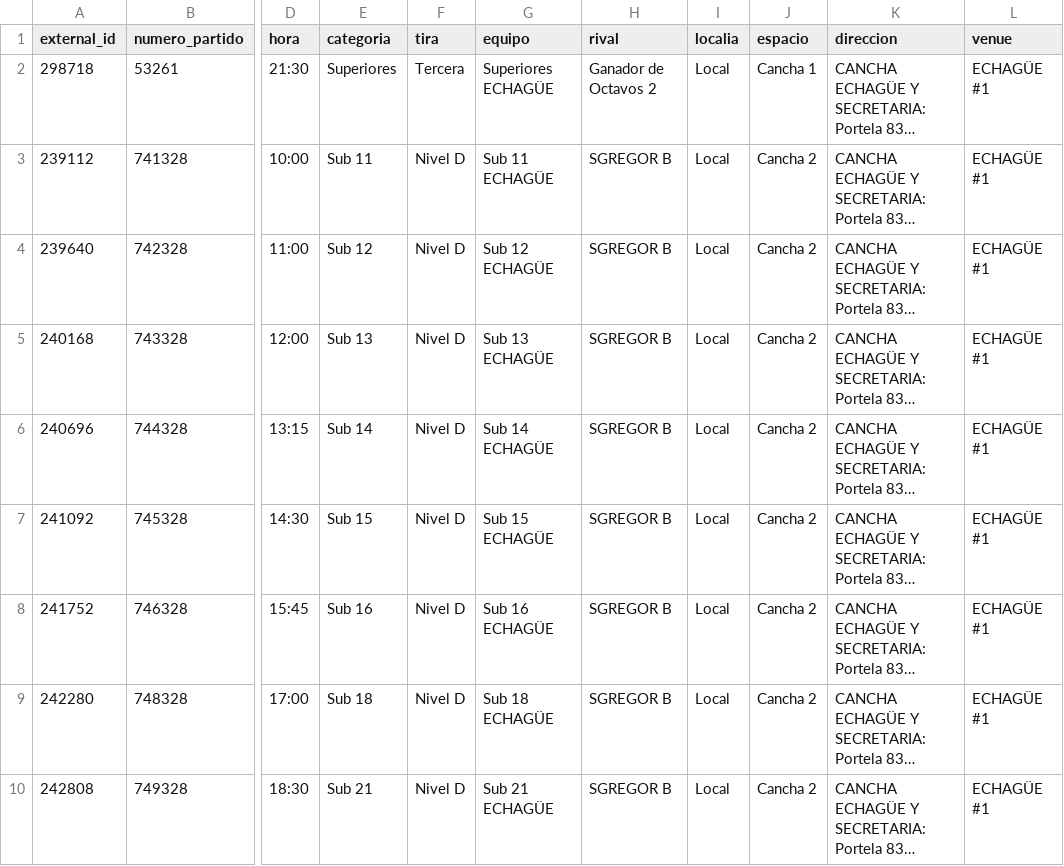
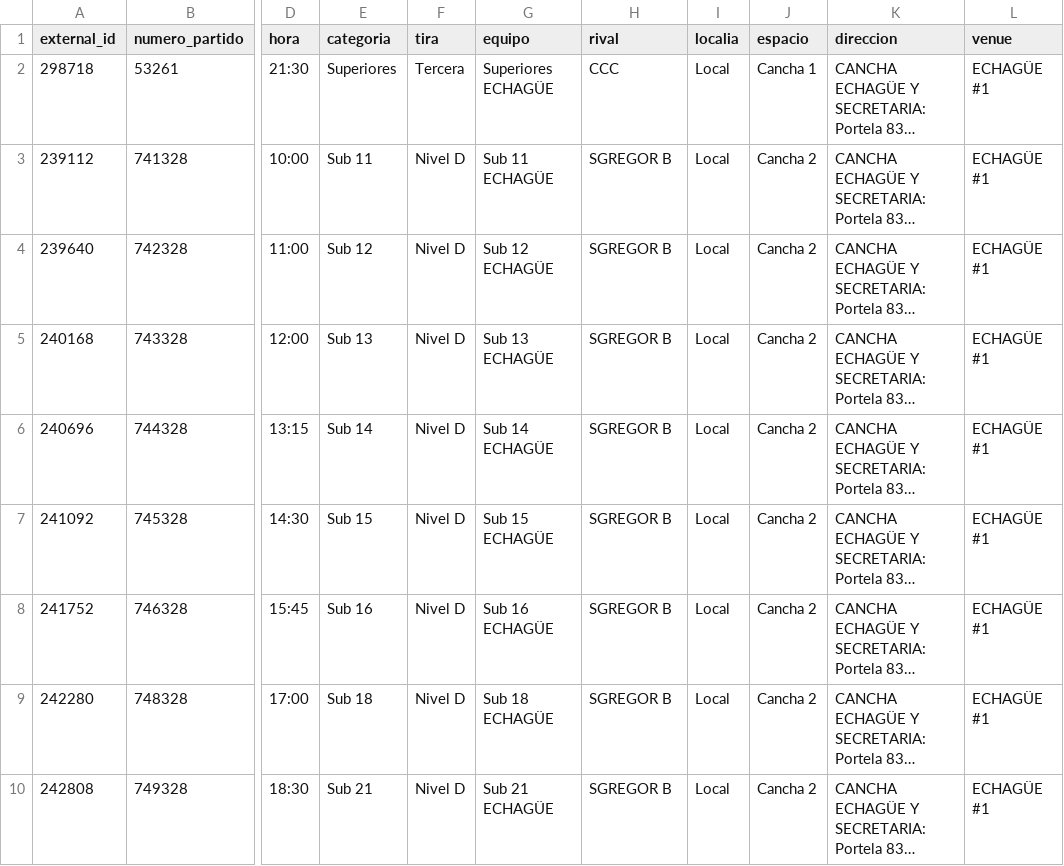
Before and after one commit to fblasco1/fmv_voley_ges, a CSV file: outputs/echague/fixture_fmv_voley.csv, drawn as a sheet; only a part is shown, gaps mark what is left out; long unchanged cells end in …; the diff names each change by its address in the sheet, - before the commit and + after, or states it on an @@ line.

```diff
--- a/outputs/echague/fixture_fmv_voley.csv
+++ b/outputs/echague/fixture_fmv_voley.csv
-H2 (rival): Ganador de Octavos 2
+H2 (rival): CCC
```
Also changed, not shown: 1 other file.
